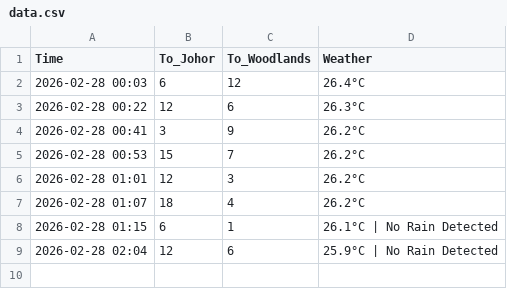
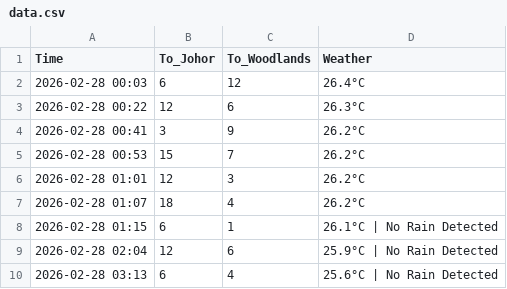
Before and after one commit to shimeichan88/Jamsniper, a CSV file: data.csv, drawn as a sheet.

Commit message:
🚦 Auto-update traffic data

```diff
--- a/data.csv
+++ b/data.csv
@@ -9 +9,2 @@ Time,To_Johor,To_Woodlands,Weather
 2026-02-28 02:04,12,6,25.9°C | No Rain Detected
+2026-02-28 03:13,6,4,25.6°C | No Rain Detected
```
Also changed, not shown: 1 other file.
